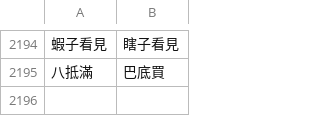
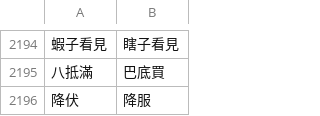
Before and after one commit to Enoooch0921/Srt-Christian-vocabulary-replacement, a CSV file: keywords.csv, drawn as a sheet; only a part is shown, gaps mark what is left out; the diff names each change by its address in the sheet, - before the commit and + after, or states it on an @@ line.

Commit message:
Update keywords.csv

```diff
--- a/keywords.csv
+++ b/keywords.csv
+row 2196: 降伏 | 降服
```
